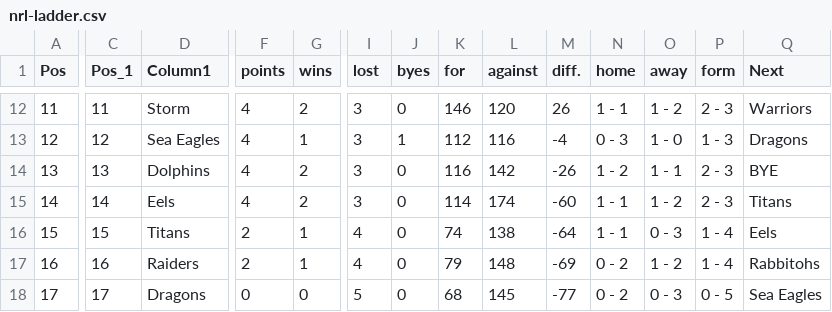
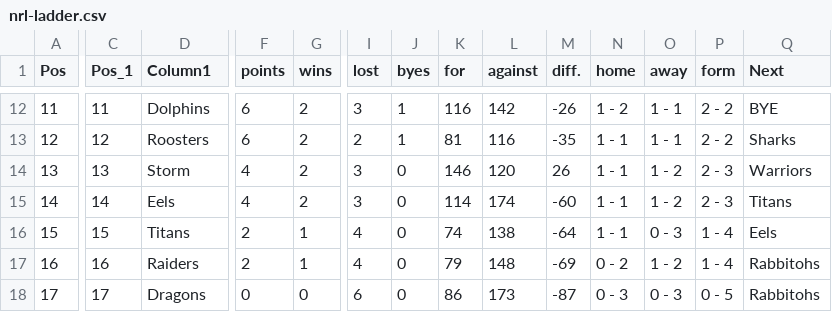
Before and after one commit to Big-Davo/2026-footy-picks, a CSV file: nrl-ladder.csv, drawn as a sheet; only a part is shown, gaps mark what is left out; the diff covers the shown part only; the diff names each change by its address in the sheet, - before the commit and + after, or states it on an @@ line.

```diff
--- a/nrl-ladder.csv
+++ b/nrl-ladder.csv
-D12 (Column1): Storm
+D12 (Column1): Dolphins
-F12:F13 (points): 4
+F12:F13 (points): 6
-J12 (byes): 0
+J12 (byes): 1
-K12 (for): 146
+K12 (for): 116
-L12 (against): 120
+L12 (against): 142
-M12 (diff.): 26
+M12 (diff.): -26
-N12 (home): 1 - 1
+N12 (home): 1 - 2
-O12 (away): 1 - 2
+O12 (away): 1 - 1
-P12 (form): 2 - 3
+P12 (form): 2 - 2
-Q12 (Next): Warriors
+Q12 (Next): BYE
-D13 (Column1): Sea Eagles
+D13 (Column1): Roosters
-G13 (wins): 1
+G13 (wins): 2
-I13 (lost): 3
+I13 (lost): 2
-K13 (for): 112
+K13 (for): 81
-M13 (diff.): -4
+M13 (diff.): -35
-N13 (home): 0 - 3
+N13 (home): 1 - 1
-O13 (away): 1 - 0
+O13 (away): 1 - 1
-P13 (form): 1 - 3
+P13 (form): 2 - 2
-Q13 (Next): Dragons
+Q13 (Next): Sharks
-D14 (Column1): Dolphins
+D14 (Column1): Storm
-K14 (for): 116
+K14 (for): 146
-L14 (against): 142
+L14 (against): 120
-M14 (diff.): -26
+M14 (diff.): 26
-N14 (home): 1 - 2
+N14 (home): 1 - 1
-O14 (away): 1 - 1
+O14 (away): 1 - 2
-Q14 (Next): BYE
+Q14 (Next): Warriors
-I18 (lost): 5
+I18 (lost): 6
-K18 (for): 68
+K18 (for): 86
-L18 (against): 145
+L18 (against): 173
-M18 (diff.): -77
+M18 (diff.): -87
-N18 (home): 0 - 2
+N18 (home): 0 - 3
-Q18 (Next): Sea Eagles
+Q18 (Next): Rabbitohs
```
Also changed, not shown: 56 edited cells elsewhere in this file.
